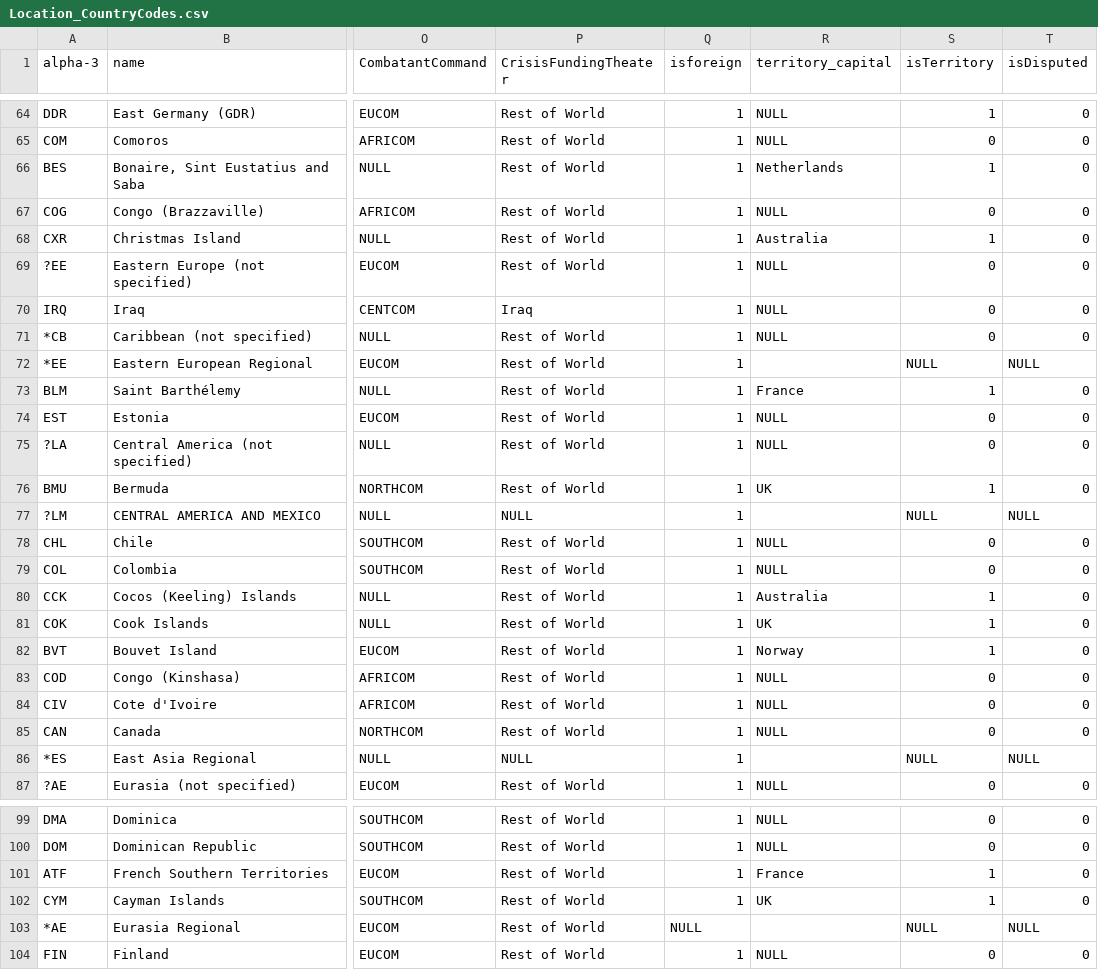
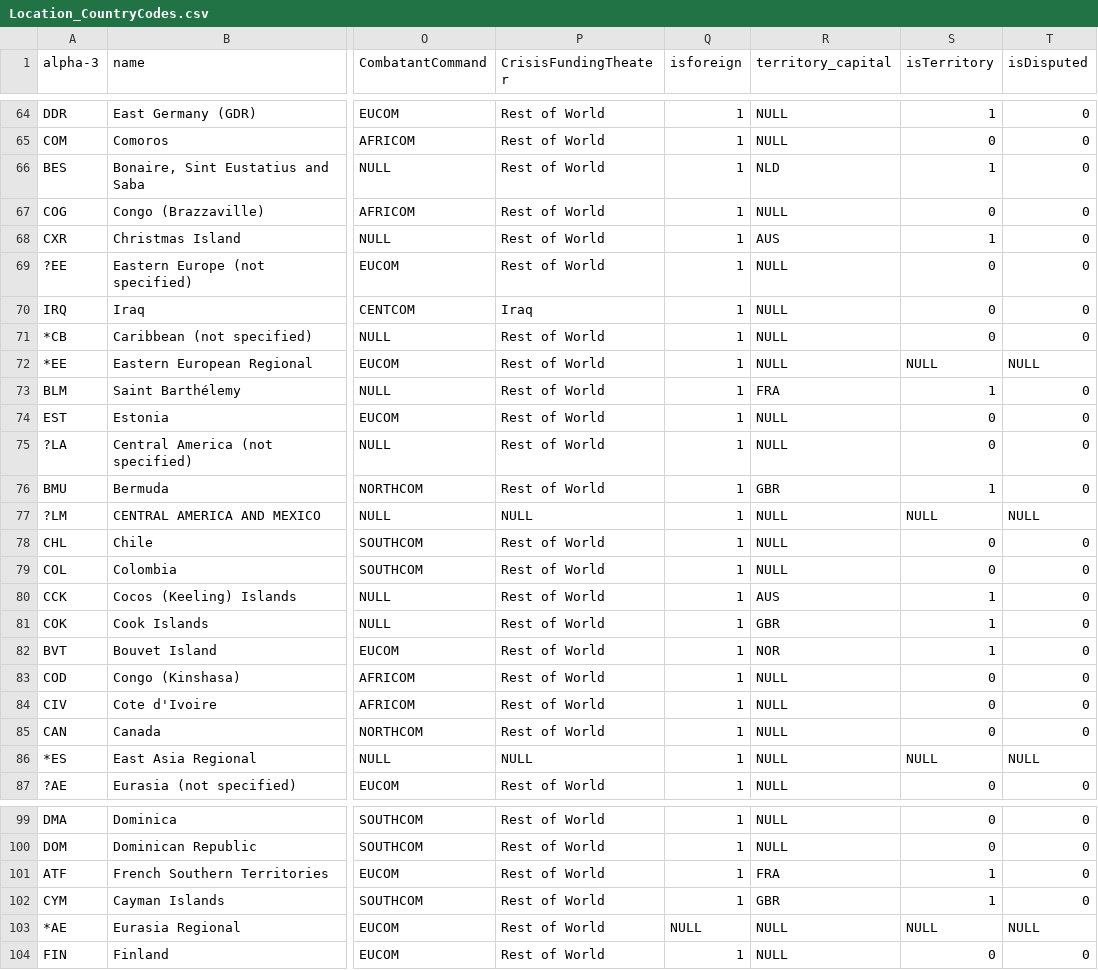
Before and after one commit to CSISdefense/Lookup-Tables, a CSV file: location/Location_CountryCodes.csv, drawn as a sheet; only a part is shown, gaps mark what is left out; the diff covers the shown part only; the diff names each change by its address in the sheet, - before the commit and + after, or states it on an @@ line.

Commit message:
Finished labeling territorial capitals.

```diff
--- a/location/Location_CountryCodes.csv
+++ b/location/Location_CountryCodes.csv
-R66 (territory_capital): Netherlands
+R66 (territory_capital): NLD
-R68 (territory_capital): Australia
+R68 (territory_capital): AUS
-R72 (territory_capital): (empty)
+R72 (territory_capital): NULL
-R73 (territory_capital): France
+R73 (territory_capital): FRA
-R76 (territory_capital): UK
+R76 (territory_capital): GBR
-R77 (territory_capital): (empty)
+R77 (territory_capital): NULL
-R80 (territory_capital): Australia
+R80 (territory_capital): AUS
-R81 (territory_capital): UK
+R81 (territory_capital): GBR
-R82 (territory_capital): Norway
+R82 (territory_capital): NOR
-R86 (territory_capital): (empty)
+R86 (territory_capital): NULL
-R101 (territory_capital): France
+R101 (territory_capital): FRA
-R102 (territory_capital): UK
+R102 (territory_capital): GBR
-R103 (territory_capital): (empty)
+R103 (territory_capital): NULL
```
Also changed, not shown: 54 edited cells elsewhere in this file.
